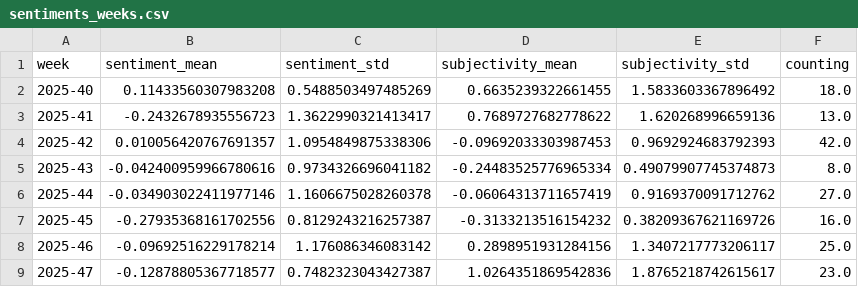
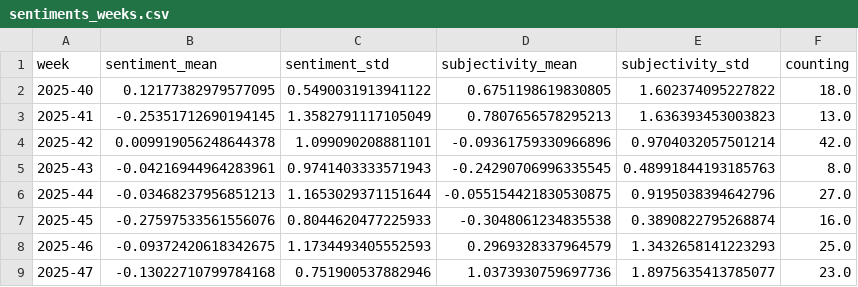
Before and after one commit to jannikdo28-news/RainIsComing, a CSV file: csv/sentiments_weeks.csv, drawn as a sheet; only a part is shown; the diff covers the shown part only.

```diff
--- a/csv/sentiments_weeks.csv
+++ b/csv/sentiments_weeks.csv
@@ -1,9 +1,9 @@
 week,sentiment_mean,sentiment_std,subjectivity_mean,subjectivity_std,counting
-2025-40,0.11433560307983208,0.5488503497485269,0.6635239322661455,1.5833603367896492,18.0
-2025-41,-0.2432678935556723,1.3622990321413417,0.7689727682778622,1.620268996659136,13.0
-2025-42,0.010056420767691357,1.0954849875338306,-0.09692033303987453,0.9692924683792393,42.0
-2025-43,-0.042400959966780616,0.9734326696041182,-0.24483525776965334,0.49079907745374873,8.0
-2025-44,-0.034903022411977146,1.1606675028260378,-0.06064313711657419,0.9169370091712762,27.0
-2025-45,-0.27935368161702556,0.8129243216257387,-0.3133213516154232,0.38209367621169726,16.0
-2025-46,-0.09692516229178214,1.176086346083142,0.2898951931284156,1.3407217773206117,25.0
-2025-47,-0.12878805367718577,0.7482323043427387,1.0264351869542836,1.8765218742615617,23.0
+2025-40,0.12177382979577095,0.5490031913941122,0.6751198619830805,1.602374095227822,18.0
+2025-41,-0.25351712690194145,1.3582791117105049,0.7807656578295213,1.636393453003823,13.0
+2025-42,0.009919056248644378,1.099090208881101,-0.09361759330966896,0.9704032057501214,42.0
+2025-43,-0.04216944964283961,0.9741403333571943,-0.24290706996335545,0.48991844193185763,8.0
+2025-44,-0.03468237956851213,1.1653029371151644,-0.055154421830530875,0.9195038394642796,27.0
+2025-45,-0.27597533561556076,0.8044620477225933,-0.3048061234835538,0.3890822795268874,16.0
+2025-46,-0.09372420618342675,1.1734493405552593,0.2969328337964579,1.3432658141223293,25.0
+2025-47,-0.13022710799784168,0.751900537882946,1.0373930759697736,1.8975635413785077,23.0
```
Also changed, not shown: 2 added rows and 138 edited cells elsewhere in this file, csv/sentiments_days.csv, csv/sentiments_locations.csv, 7 other files.
